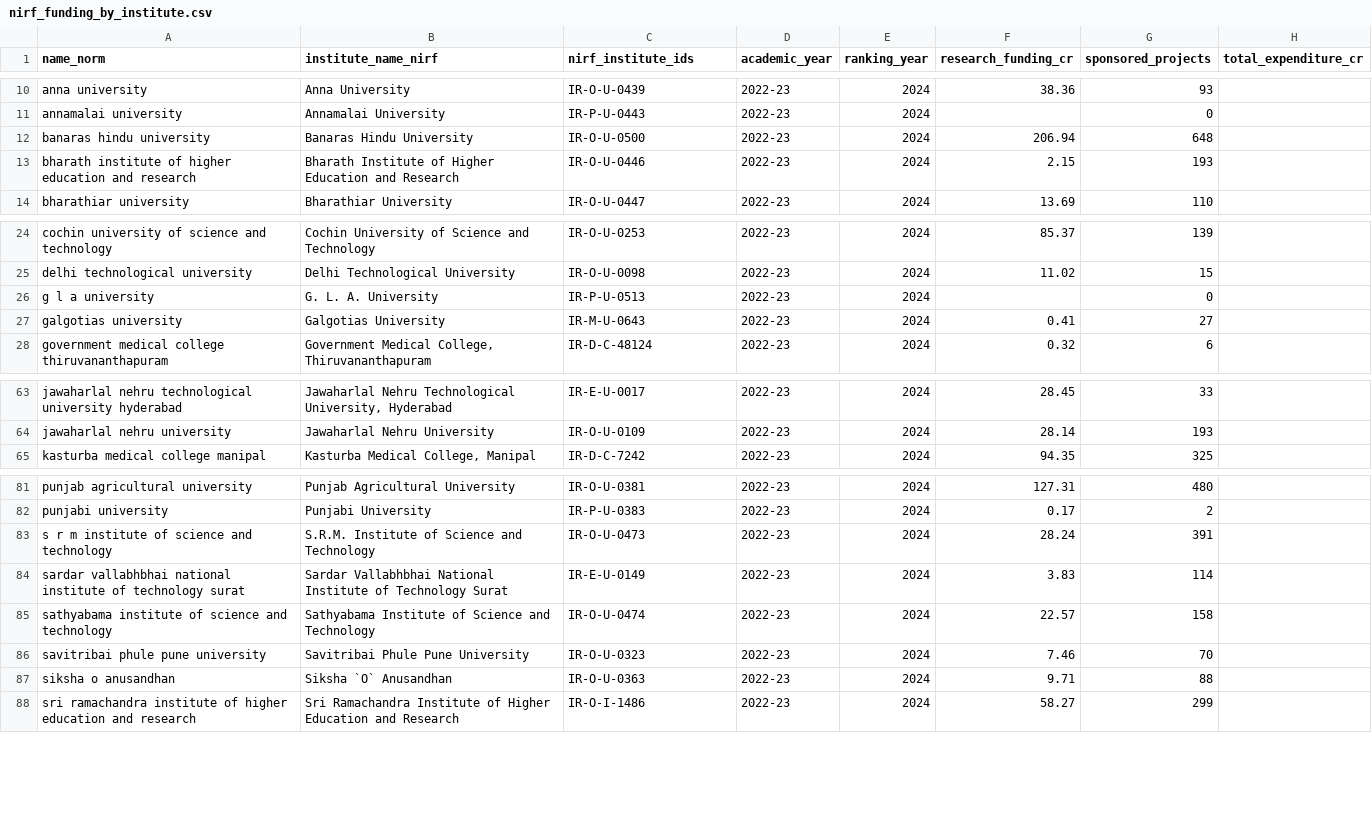
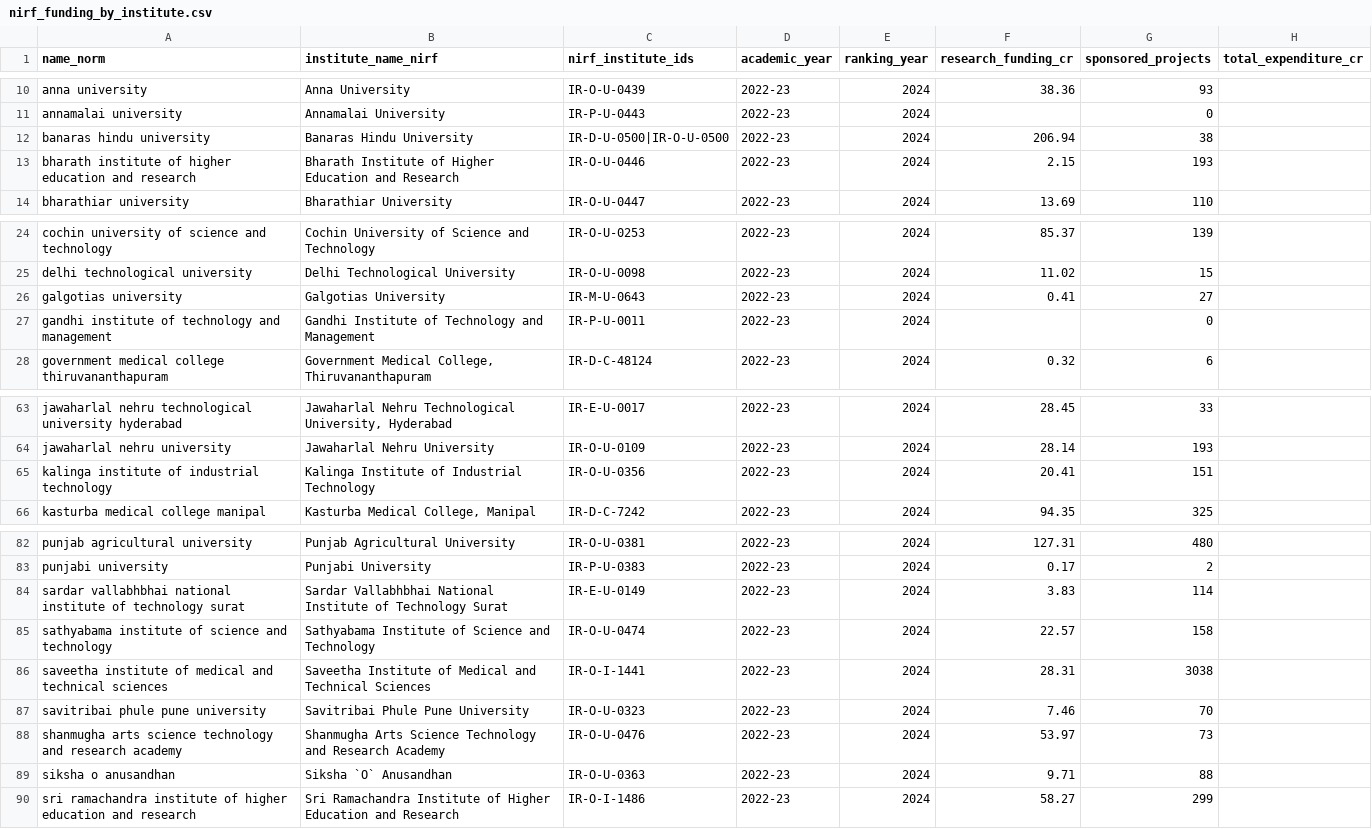
Before and after one commit to bratadeepsarkar123/CS661, a CSV file: data/processed/nirf_funding_by_institute.csv, drawn as a sheet; only a part is shown, gaps mark what is left out.

```diff
--- a/data/processed/nirf_funding_by_institute.csv
+++ b/data/processed/nirf_funding_by_institute.csv
@@ -11,3 +11,3 @@ anna university,Anna University,IR-O-U-0439,2022-23,2024,38.36,93,
 annamalai university,Annamalai University,IR-P-U-0443,2022-23,2024,,0,
-banaras hindu university,Banaras Hindu University,IR-O-U-0500,2022-23,2024,206.94,648,
+banaras hindu university,Banaras Hindu University,IR-D-U-0500|IR-O-U-0500,2022-23,2024,206.94,38,
 bharath institute of higher education and research,Bharath Institute of Higher Education and Research,IR-O-U-0446,2022-23,2024,2.15,193,
@@ -25,4 +25,4 @@ cochin university of science and technology,Cochin University of Science and Tec
 delhi technological university,Delhi Technological University,IR-O-U-0098,2022-23,2024,11.02,15,
-g l a university,G. L. A. University,IR-P-U-0513,2022-23,2024,,0,
 galgotias university,Galgotias University,IR-M-U-0643,2022-23,2024,0.41,27,
+gandhi institute of technology and management,Gandhi Institute of Technology and Management,IR-P-U-0011,2022-23,2024,,0,
 government medical college thiruvananthapuram,"Government Medical College, Thiruvananthapuram",IR-D-C-48124,2022-23,2024,0.32,6,
@@ -64,2 +64,3 @@ jawaharlal nehru technological university hyderabad,"Jawaharlal Nehru Technologi
 jawaharlal nehru university,Jawaharlal Nehru University,IR-O-U-0109,2022-23,2024,28.14,193,
+kalinga institute of industrial technology,Kalinga Institute of Industrial Technology,IR-O-U-0356,2022-23,2024,20.41,151,
 kasturba medical college manipal,"Kasturba Medical College, Manipal",IR-D-C-7242,2022-23,2024,94.35,325,
@@ -82,6 +83,7 @@ punjab agricultural university,Punjab Agricultural University,IR-O-U-0381,2022-2
 punjabi university,Punjabi University,IR-P-U-0383,2022-23,2024,0.17,2,
-s r m institute of science and technology,S.R.M. Institute of Science and Technology,IR-O-U-0473,2022-23,2024,28.24,391,
 sardar vallabhbhai national institute of technology surat,Sardar Vallabhbhai National Institute of Technology Surat,IR-E-U-0149,2022-23,2024,3.83,114,
 sathyabama institute of science and technology,Sathyabama Institute of Science and Technology,IR-O-U-0474,2022-23,2024,22.57,158,
+saveetha institute of medical and technical sciences,Saveetha Institute of Medical and Technical Sciences,IR-O-I-1441,2022-23,2024,28.31,3038,
 savitribai phule pune university,Savitribai Phule Pune University,IR-O-U-0323,2022-23,2024,7.46,70,
+shanmugha arts science technology and research academy,Shanmugha Arts Science Technology and Research Academy,IR-O-U-0476,2022-23,2024,53.97,73,
 siksha o anusandhan,Siksha `O` Anusandhan,IR-O-U-0363,2022-23,2024,9.71,88,
```
Also changed, not shown: data/nirf_institute_id_overrides.csv, data/processed/institution_master.csv, 55 other files.
